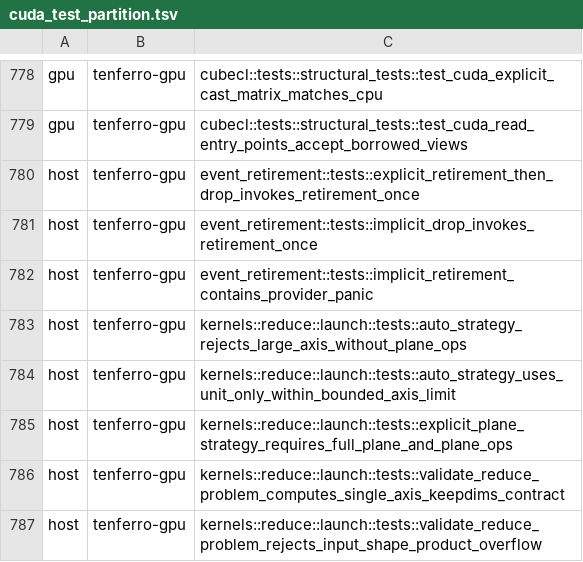
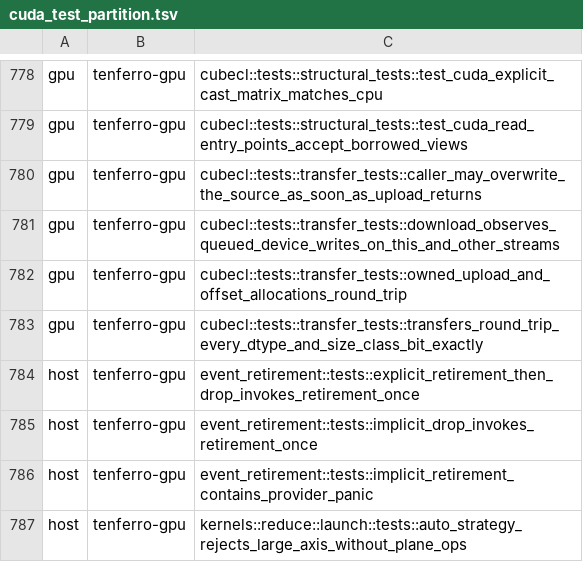
Before and after one commit to MartinMikkelsen/tenferro-rs, a TSV file: scripts/ci/cuda_test_partition.tsv, drawn as a sheet; only a part is shown, gaps mark what is left out; the shorter side is filled out with more unchanged rows; the diff names each change by its address in the sheet, - before the commit and + after, or states it on an @@ line.

```diff
--- a/scripts/ci/cuda_test_partition.tsv
+++ b/scripts/ci/cuda_test_partition.tsv
+row 780: gpu | tenferro-gpu | cubecl::tests::transfer_tests::caller_may_overwrite_the_source_as_soon_as_upload_returns
+row 781: gpu | tenferro-gpu | cubecl::tests::transfer_tests::download_observes_queued_device_writes_on_this_and_other_streams
+row 782: gpu | tenferro-gpu | cubecl::tests::transfer_tests::owned_upload_and_offset_allocations_round_trip
+row 783: gpu | tenferro-gpu | cubecl::tests::transfer_tests::transfers_round_trip_every_dtype_and_size_class_bit_exactly
```
Also changed, not shown: 8 other files.
